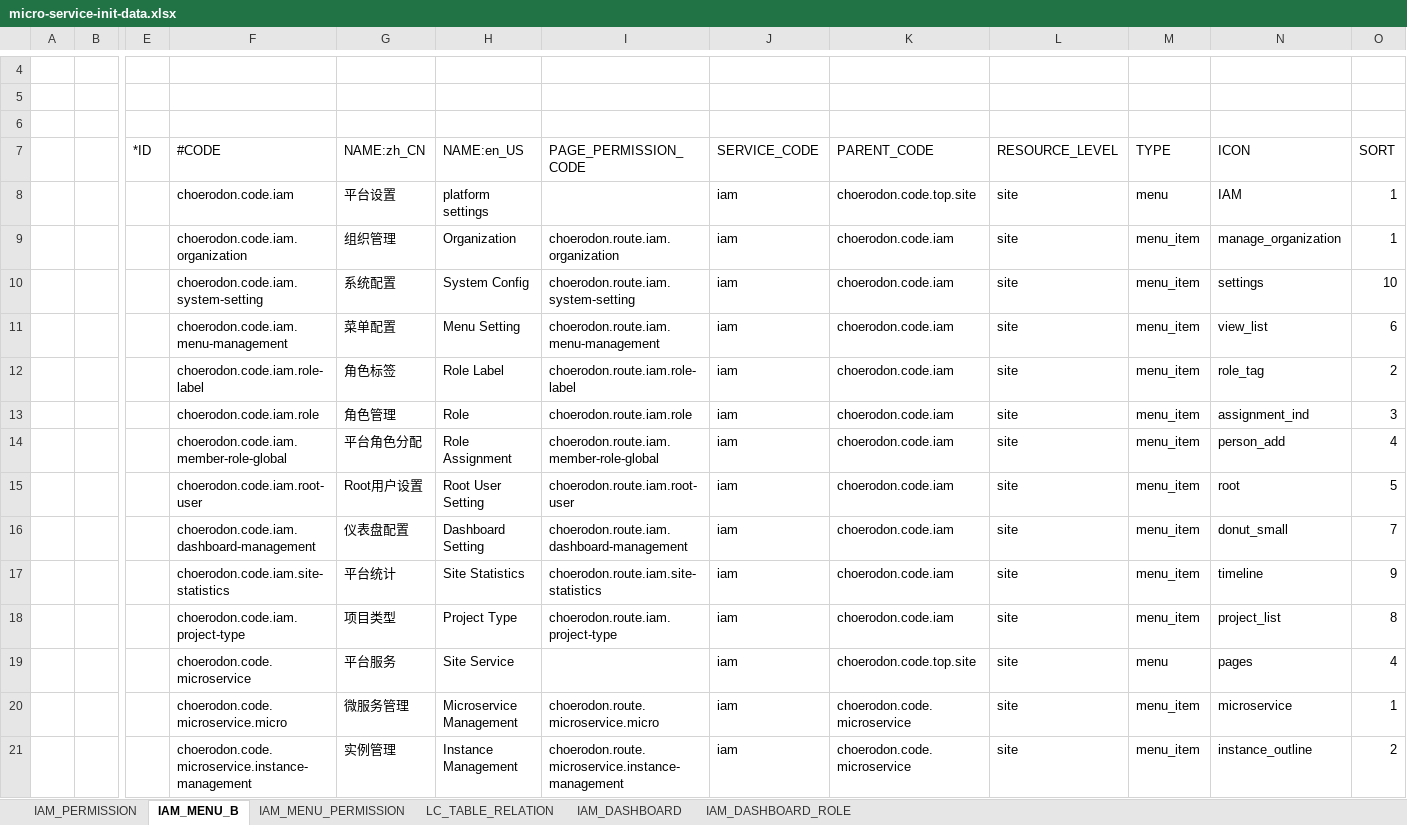
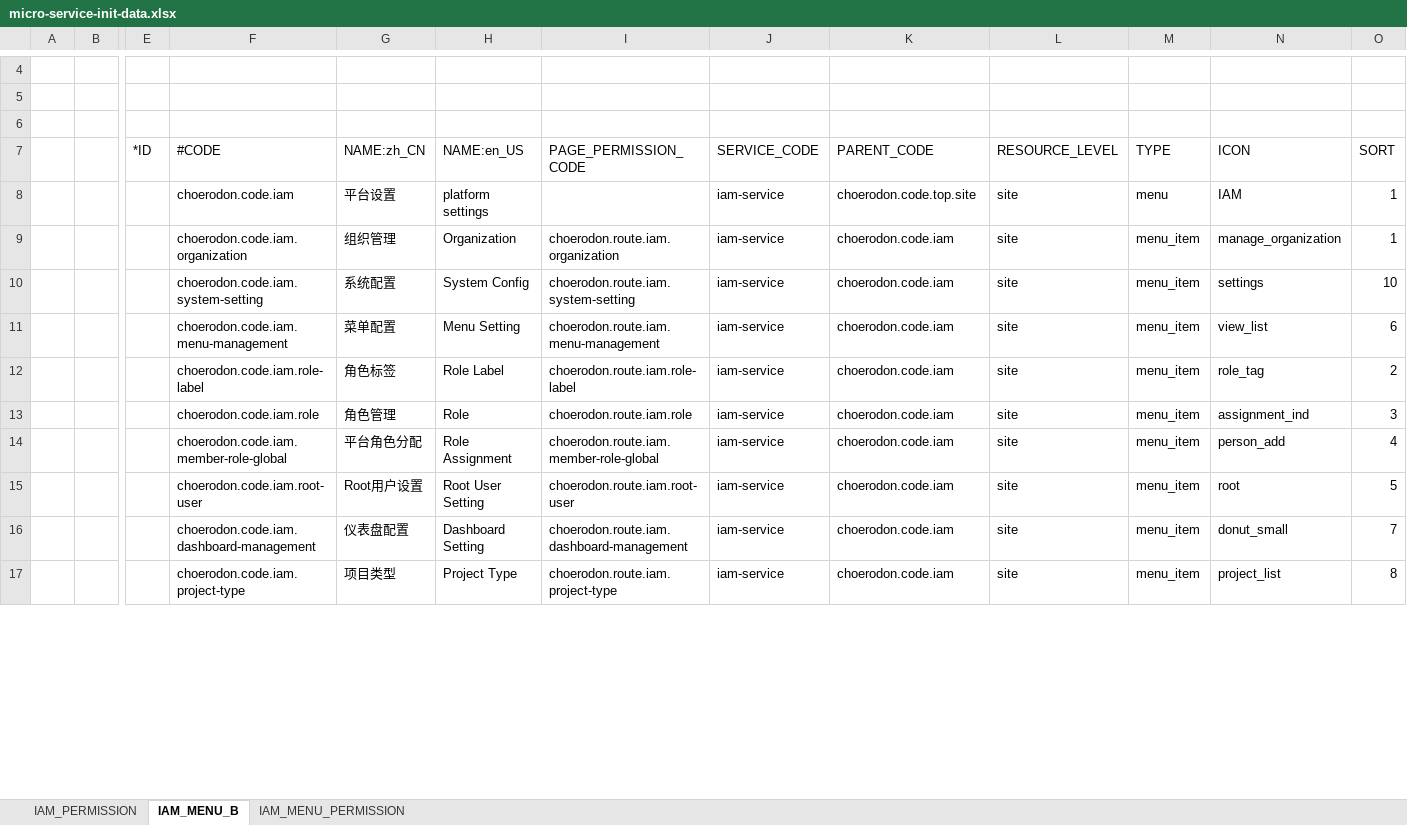
Before and after one commit to choerodon/iam-service, an Excel workbook: src/main/resources/script/front/micro-service-init-data.xlsx, sheet IAM_MENU_B, drawn as a sheet; only a part is shown, gaps mark what is left out; values as stored, in another font and other column widths than the file's, no borders; removed rows and columns are numbered as before the commit, all else as after; rows hold the shown columns only; the diff covers the shown part only; the diff names each change by its address in the sheet, - before the commit and + after, or states it on an @@ line.

Commit message:
[FIX]【upgrade to 0.1.9】 fix latest menu, fix member-role uncorrent content use, fix style of add application, fix style of application, fix manager application(need delete child application api), fix project style and logic of operation, fix dashboard crash bug

```diff
--- a/src/main/resources/script/front/micro-service-init-data.xlsx (sheet IAM_MENU_B)
+++ b/src/main/resources/script/front/micro-service-init-data.xlsx (sheet IAM_MENU_B)
-sheet tab: LC_TABLE_RELATION
-sheet tab: IAM_DASHBOARD
-sheet tab: IAM_DASHBOARD_ROLE
-J8:J16 (SERVICE_CODE): iam
+J8:J16 (SERVICE_CODE): iam-service
-row 17:  |  |  | choerodon.code.iam.site-statistics | 平台统计 | Site Statistics | choerodon.route.iam.site-statistics | iam | choerodon.code.iam | site | menu_item | timeline | 9
-J17 (SERVICE_CODE): iam
+J17 (SERVICE_CODE): iam-service
-row 19:  |  |  | choerodon.code.microservice | 平台服务 | Site Service |  | iam | choerodon.code.top.site | site | menu | pages | 4
-row 20:  |  |  | choerodon.code.microservice.micro | 微服务管理 | Microservice Management | choerodon.route.microservice.micro | iam | choerodon.code.microservice | site | menu_item | microservice | 1
-row 21:  |  |  | choerodon.code.microservice.instance-management | 实例管理 | Instance Management | choerodon.route.microservice.instance-management | iam | choerodon.code.microservice | site | menu_item | instance_outline | 2
```
Also changed, not shown: 31 removed rows and 22 edited cells elsewhere in this sheet, sheet IAM_PERMISSION, sheet IAM_MENU_PERMISSION, 16 other files.
